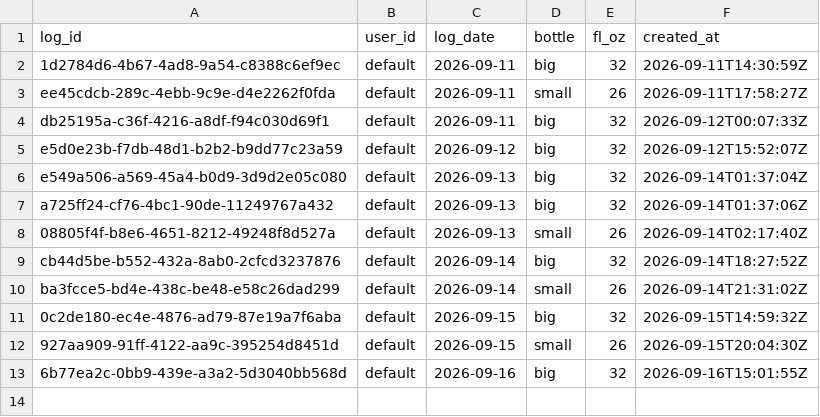
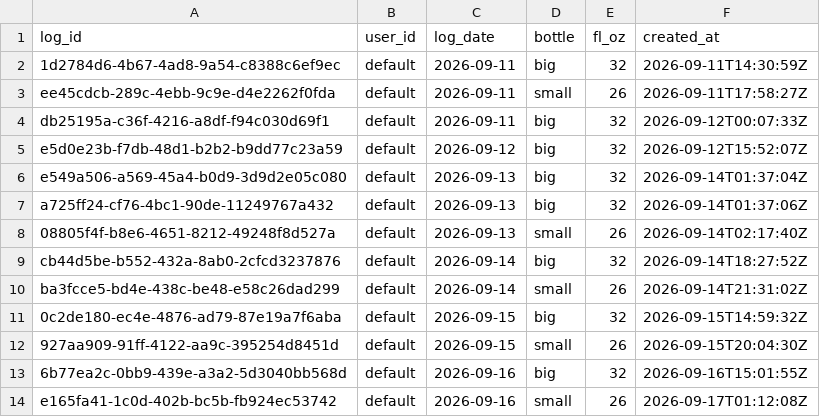
Before and after one commit to auckiefenstermacher19-cmd/MyFitnessClone, a CSV file: water_log.csv, drawn as a sheet; the diff names each change by its address in the sheet, - before the commit and + after, or states it on an @@ line.

Commit message:
water: +26 fl oz 2026-09-16

```diff
--- a/water_log.csv
+++ b/water_log.csv
+row 14: e165fa41-1c0d-402b-bc5b-fb924ec53742 | default | 2026-09-16 | small | 26 | 2026-09-17T01:12:08Z
```
